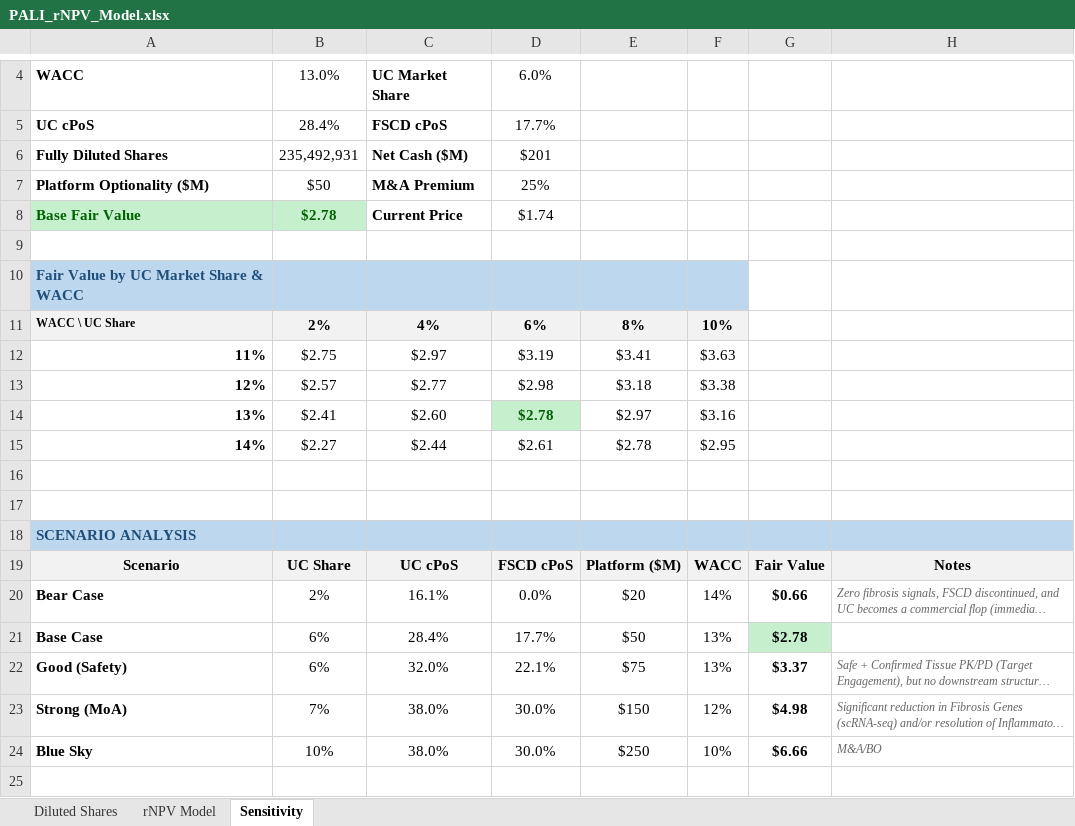
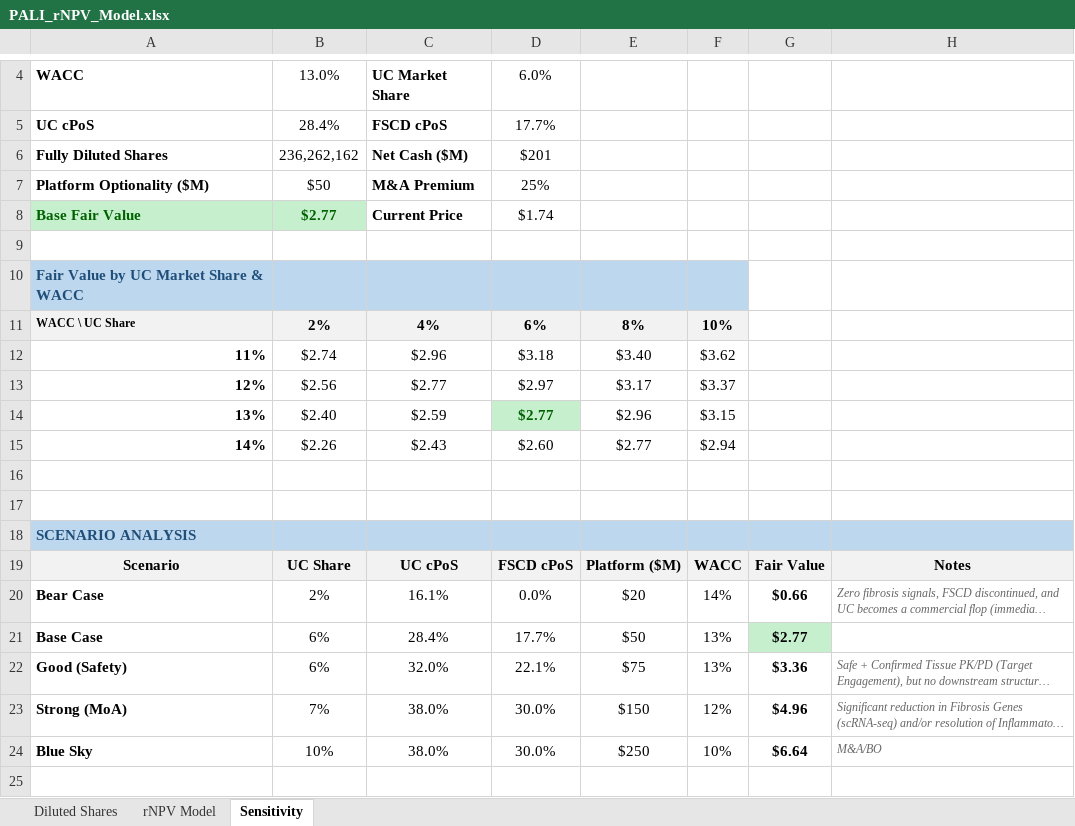
Before and after one commit to dhovasse/Models, an Excel workbook: PALI_rNPV_Model.xlsx, sheet Sensitivity, drawn as a sheet; only a part is shown, gaps mark what is left out; long unchanged cells end in …; values as stored, in another font and other column widths than the file's, no borders; the diff names each change by its address in the sheet, - before the commit and + after, or states it on an @@ line.

Commit message:
Update future dilution estimate

```diff
--- a/PALI_rNPV_Model.xlsx (sheet Sensitivity)
+++ b/PALI_rNPV_Model.xlsx (sheet Sensitivity)
-B6: 235,492,931
+B6: 236,262,162
-B8: $2.78
+B8: $2.77
-B12: $2.75
+B12: $2.74
-C12: $2.97
+C12: $2.96
-D12: $3.19
+D12: $3.18
-E12: $3.41
+E12: $3.40
-F12: $3.63
+F12: $3.62
-B13: $2.57
+B13: $2.56
-D13: $2.98
+D13: $2.97
-E13: $3.18
+E13: $3.17
-F13: $3.38
+F13: $3.37
-B14: $2.41
+B14: $2.40
-C14: $2.60
+C14: $2.59
-D14: $2.78
+D14: $2.77
-E14: $2.97
+E14: $2.96
-F14: $3.16
+F14: $3.15
-B15: $2.27
+B15: $2.26
-C15: $2.44
+C15: $2.43
-D15: $2.61
+D15: $2.60
-E15: $2.78
+E15: $2.77
-F15: $2.95
+F15: $2.94
-G21: $2.78
+G21: $2.77
-G22: $3.37
+G22: $3.36
-G23: $4.98
+G23: $4.96
-G24: $6.66
+G24: $6.64
```
Also changed, not shown: sheet Diluted Shares, sheet rNPV Model.
